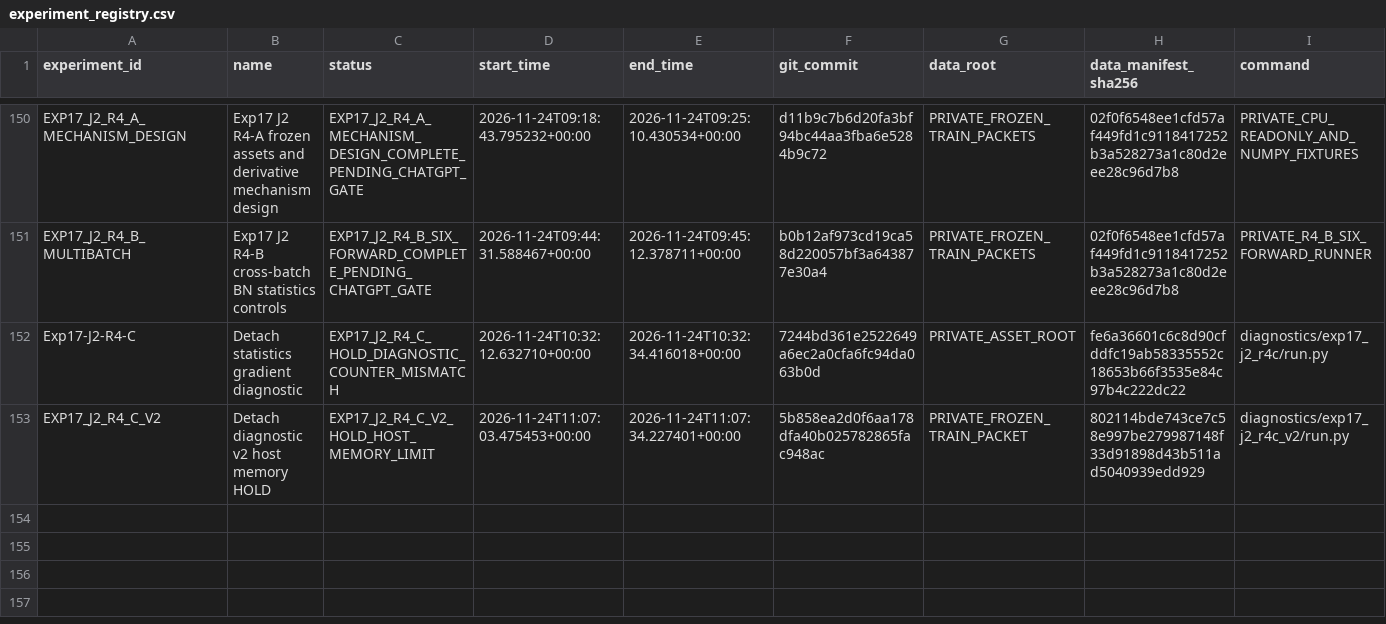
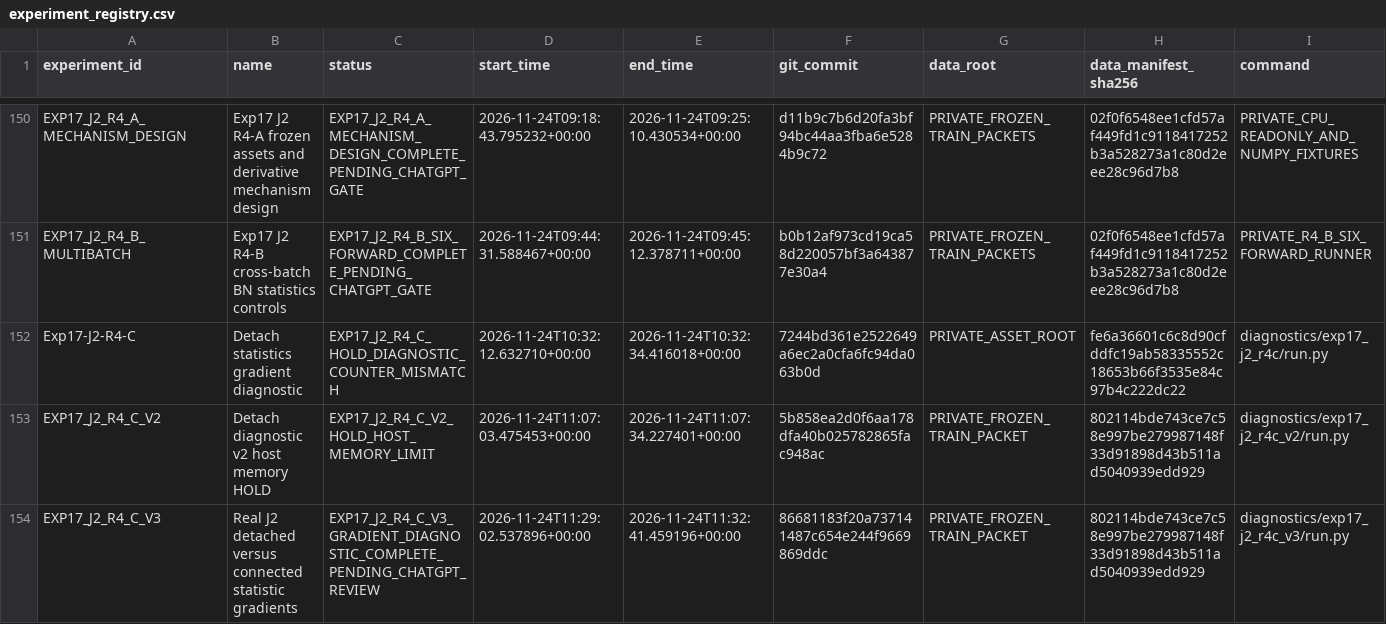
Before and after one commit to FlankKaicoder/borescope-new-seg-repro, a CSV file: results/experiment_registry.csv, drawn as a sheet; only a part is shown, gaps mark what is left out; rows hold the shown columns only; the diff names each change by its address in the sheet, - before the commit and + after, or states it on an @@ line.

Commit message:
Complete R4-C v3 endpoint detach gradient diagnostic

```diff
--- a/results/experiment_registry.csv
+++ b/results/experiment_registry.csv
+row 154: EXP17_J2_R4_C_V3 | Real J2 detached versus connected statistic gradients | EXP17_J2_R4_C_V3_GRADIENT_DIAGNOSTIC_COMPLETE_PENDING_CHATGPT_REVIEW | 2026-11-24T11:29:02.537896+00:00 | 2026-11-24T11:32:41.459196+00:00 | 86681183f20a737141487c654e244f9669869ddc | PRIVATE_FROZEN_TRAIN_PACKET | 802114bde743ce7c58e997be279987148f33d91898d43b511ad5040939edd929 | diagnostics/exp17_j2_r4c_v3/run.py
```
Also changed, not shown: 21 other files.
